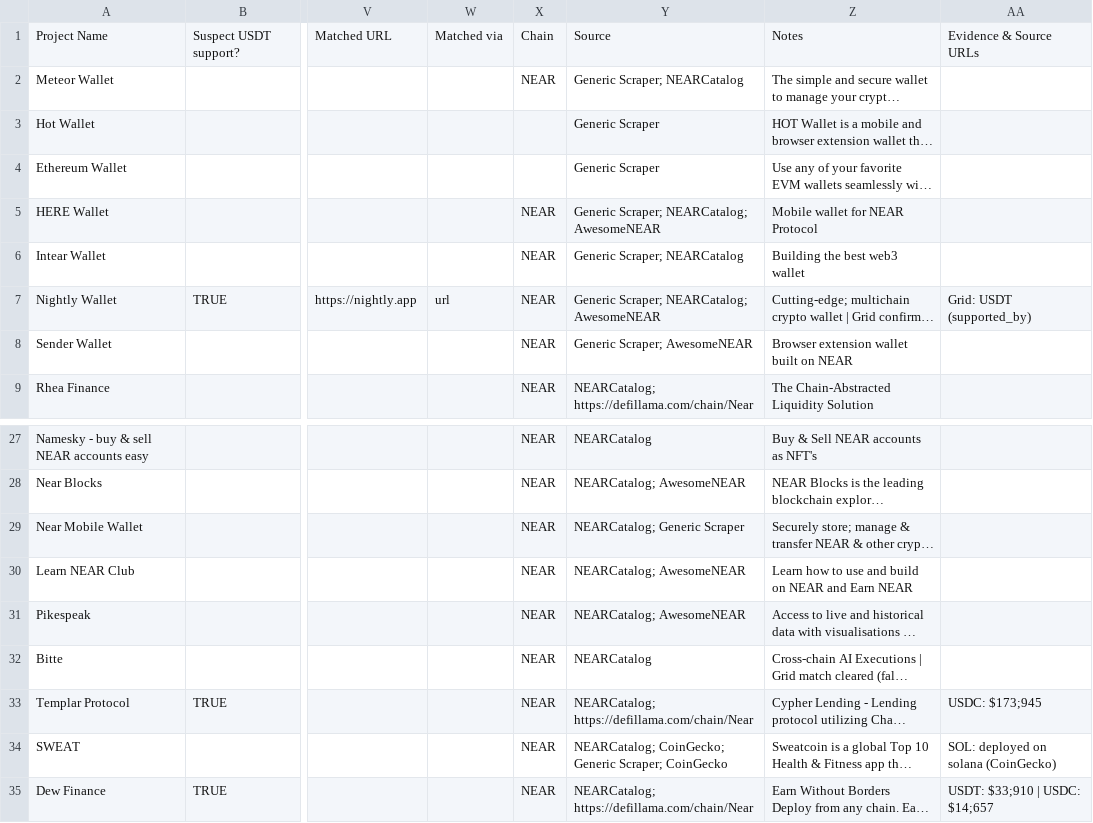
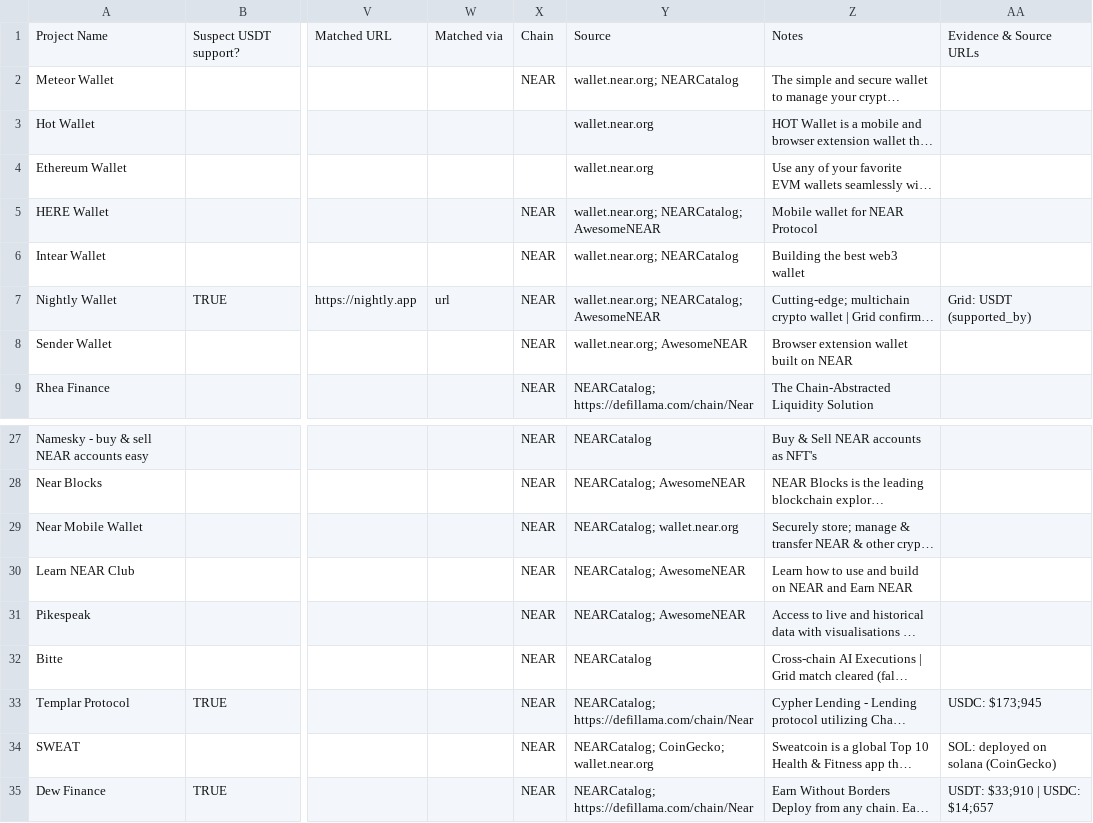
Before and after one commit to wcfcarolina13/Web3_Ecosystem_Processor, a CSV file: data/near/near_ecosystem_research.csv, drawn as a sheet; only a part is shown, gaps mark what is left out; long unchanged cells end in …; the diff names each change by its address in the sheet, - before the commit and + after, or states it on an @@ line.

```diff
--- a/data/near/near_ecosystem_research.csv
+++ b/data/near/near_ecosystem_research.csv
-Y2: Generic Scraper; NEARCatalog
+Y2: wallet.near.org; NEARCatalog
-Y3:Y4: Generic Scraper
+Y3:Y4: wallet.near.org
-Y5: Generic Scraper; NEARCatalog; AwesomeNEAR
+Y5: wallet.near.org; NEARCatalog; AwesomeNEAR
-Y6: Generic Scraper; NEARCatalog
+Y6: wallet.near.org; NEARCatalog
-Y7: Generic Scraper; NEARCatalog; AwesomeNEAR
+Y7: wallet.near.org; NEARCatalog; AwesomeNEAR
-Y8: Generic Scraper; AwesomeNEAR
+Y8: wallet.near.org; AwesomeNEAR
-Y29: NEARCatalog; Generic Scraper
+Y29: NEARCatalog; wallet.near.org
-Y34: NEARCatalog; CoinGecko; Generic Scraper; CoinGecko
+Y34: NEARCatalog; CoinGecko; wallet.near.org
```
Also changed, not shown: 4 other files.
